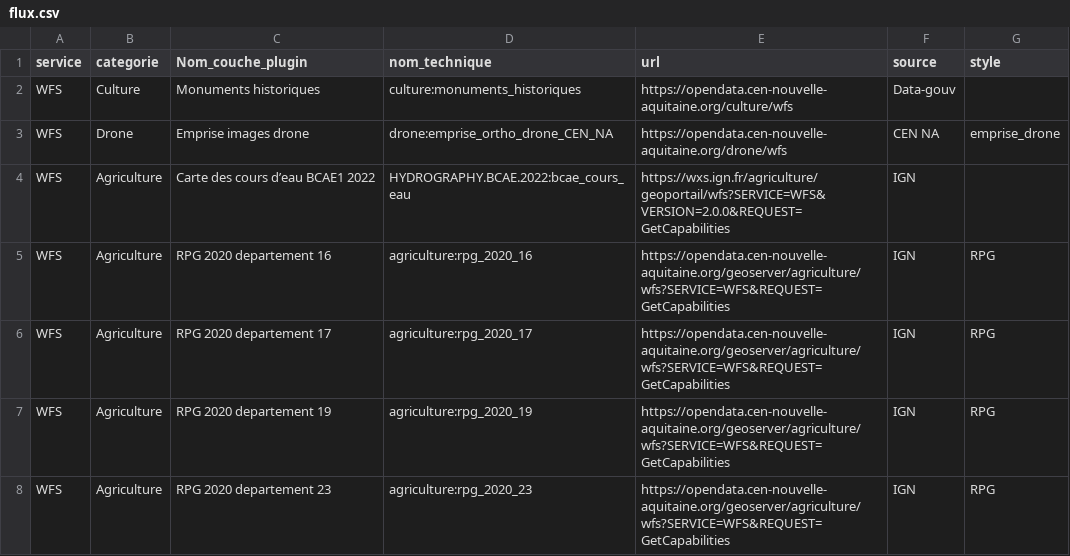
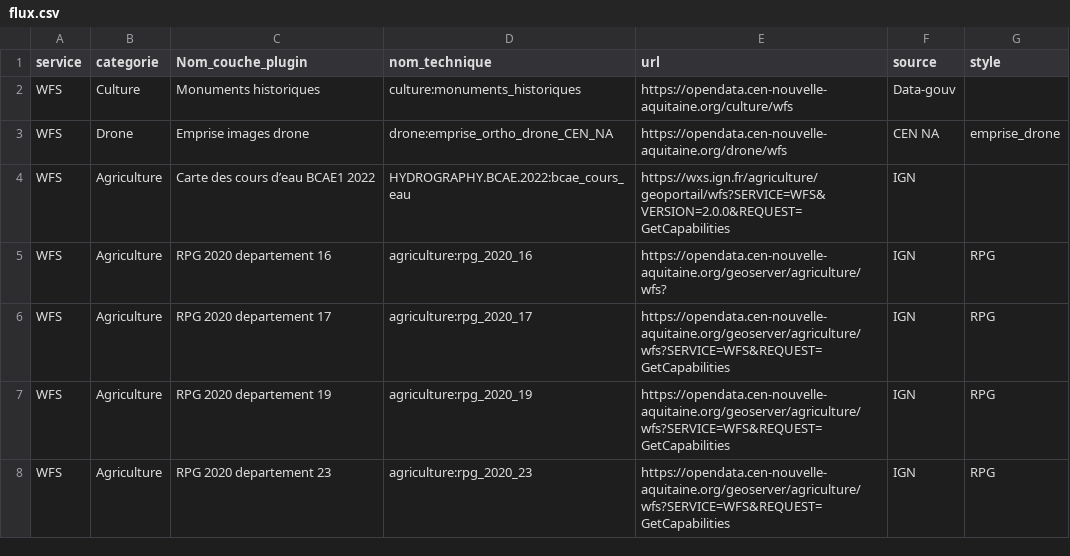
Before and after one commit to CEN-Nouvelle-Aquitaine/fluxcen, a CSV file: flux.csv, drawn as a sheet; only a part is shown.

Commit message:
Update flux.csv

```diff
--- a/flux.csv
+++ b/flux.csv
@@ -4,3 +4,3 @@ WFS;Drone;Emprise images drone;drone:emprise_ortho_drone_CEN_NA;https://opendata
 WFS;Agriculture;Carte des cours d’eau BCAE1 2022;HYDROGRAPHY.BCAE.2022:bcae_cours_eau;https://wxs.ign.fr/agriculture/geoportail/wfs?SERVICE=WFS&VERSION=2.0.0&REQUEST=GetCapabilities;IGN;
-WFS;Agriculture;RPG 2020 departement 16;agriculture:rpg_2020_16;https://opendata.cen-nouvelle-aquitaine.org/geoserver/agriculture/wfs?SERVICE=WFS&REQUEST=GetCapabilities;IGN;RPG
+WFS;Agriculture;RPG 2020 departement 16;agriculture:rpg_2020_16;https://opendata.cen-nouvelle-aquitaine.org/geoserver/agriculture/wfs?;IGN;RPG
 WFS;Agriculture;RPG 2020 departement 17;agriculture:rpg_2020_17;https://opendata.cen-nouvelle-aquitaine.org/geoserver/agriculture/wfs?SERVICE=WFS&REQUEST=GetCapabilities;IGN;RPG
```
